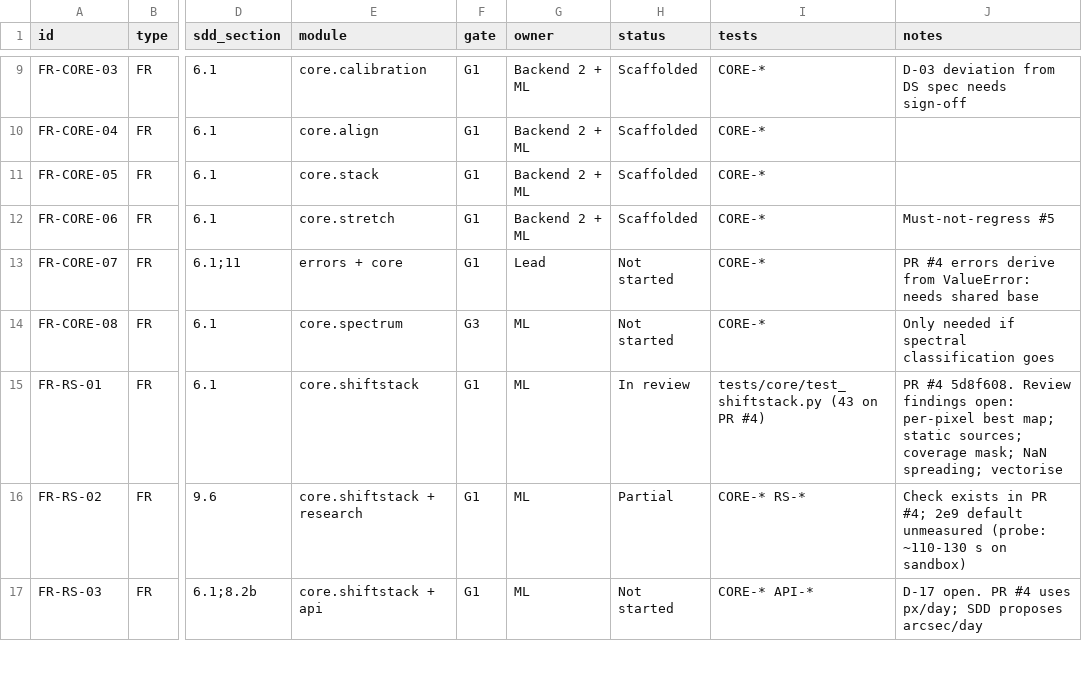
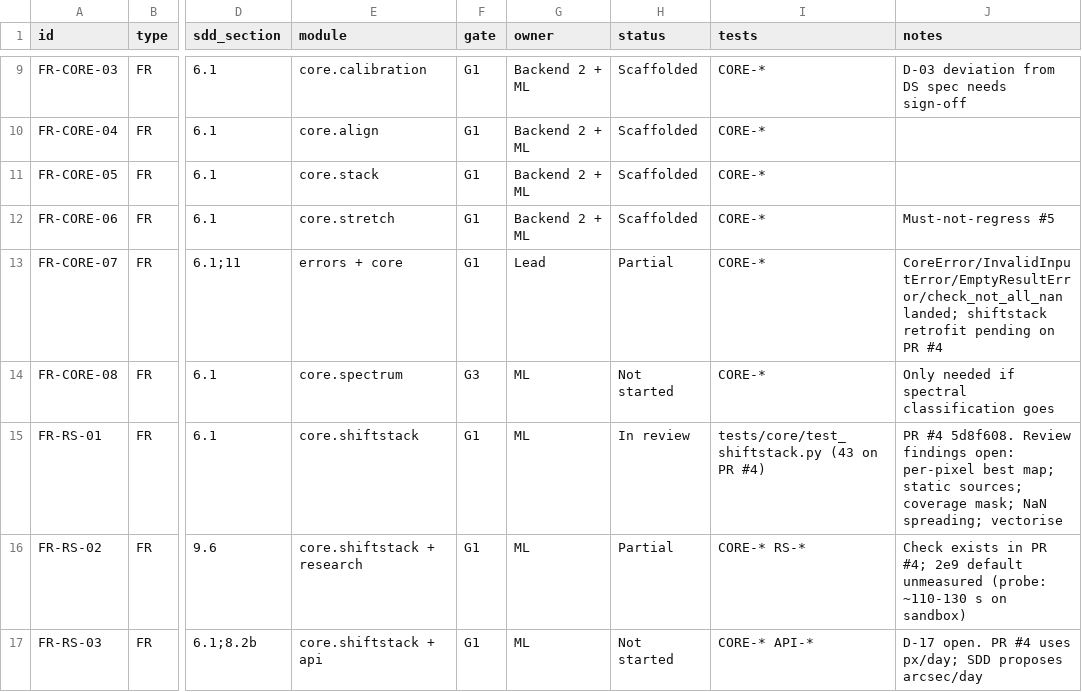
Before and after one commit to Ahamenes-Space-Apps/Orbitalis_backend, a CSV file: Docs/traceability.csv, drawn as a sheet; only a part is shown, gaps mark what is left out; the diff names each change by its address in the sheet, - before the commit and + after, or states it on an @@ line.

```diff
--- a/Docs/traceability.csv
+++ b/Docs/traceability.csv
-H13 (status): Not started
+H13 (status): Partial
-J13 (notes): PR #4 errors derive from ValueError: needs shared base
+J13 (notes): CoreError/InvalidInputError/EmptyResultError/check_not_all_nan landed; shiftstack retrofit pending on PR #4
```
Also changed, not shown: 4 other files.
